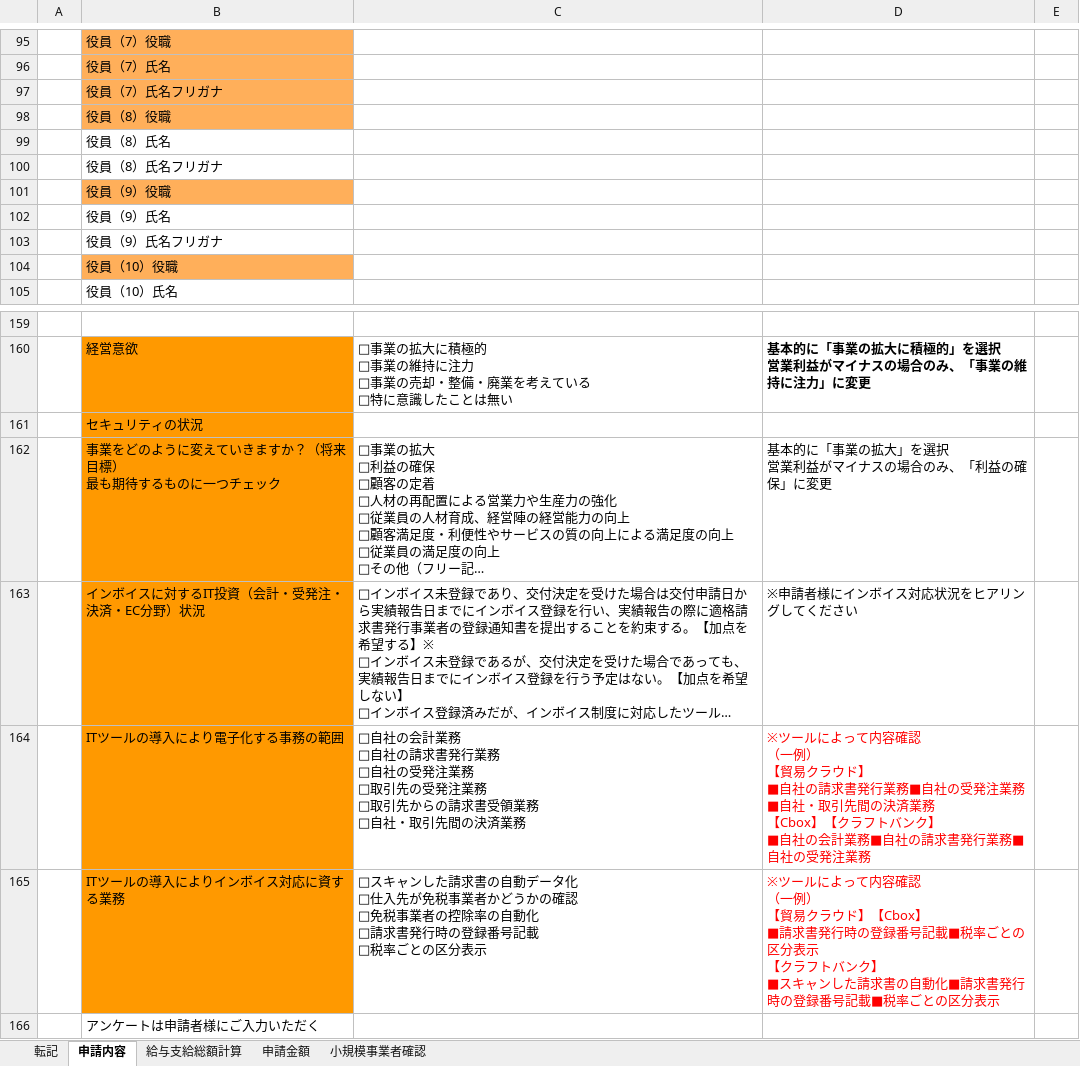
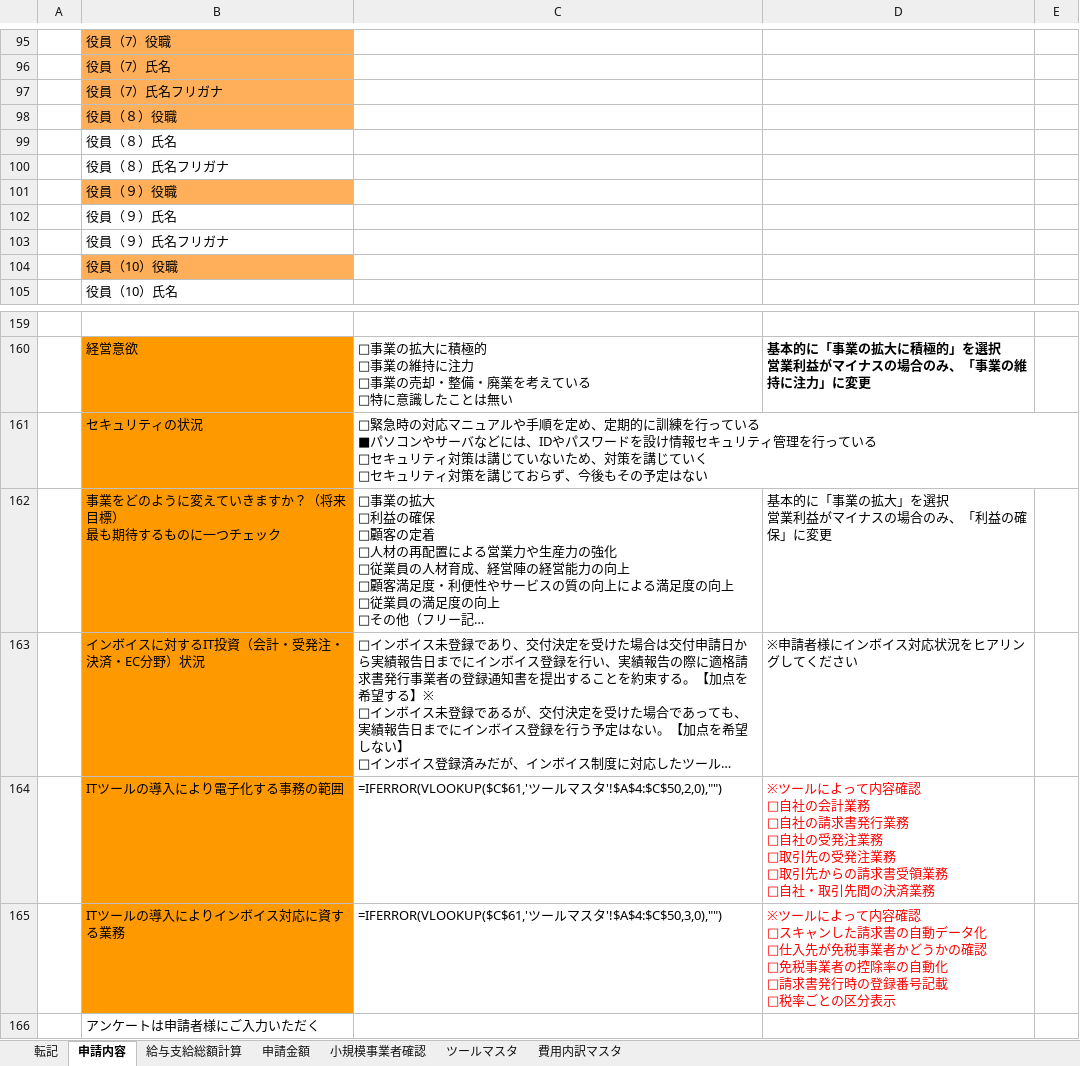
Before and after one commit to hane-colorfulbox/hojokin, an Excel workbook: ツール/【原本_法人】企業名_インボイス枠_法人2026_v2.xlsx, sheet 申請内容, drawn as a sheet; only a part is shown, gaps mark what is left out; long unchanged cells end in …; values as stored, in another font and other column widths than the file's, no borders; formulas without a stored value are shown as written; conditional formats not drawn; removed rows and columns are numbered as before the commit, all else as after; ↵ is a line break in a cell; the diff names each change by its address in the sheet, - before the commit and + after, or states it on an @@ line.

```diff
--- a/ツール/【原本_法人】企業名_インボイス枠_法人2026_v2.xlsx (sheet 申請内容)
+++ b/ツール/【原本_法人】企業名_インボイス枠_法人2026_v2.xlsx (sheet 申請内容)
+sheet tab: ツールマスタ
+sheet tab: 費用内訳マスタ
-B98: 役員（8）役職
+B98: 役員（８）役職
-B99: 役員（8）氏名
+B99: 役員（８）氏名
-B100: 役員（8）氏名フリガナ
+B100: 役員（８）氏名フリガナ
-B101: 役員（9）役職
+B101: 役員（９）役職
-B102: 役員（9）氏名
+B102: 役員（９）氏名
-B103: 役員（9）氏名フリガナ
+B103: 役員（９）氏名フリガナ
-C161: (empty)
+C161: □緊急時の対応マニュアルや手順を定め、定期的に訓練を行っている ↵ ■パソコンやサーバなどには、IDやパスワードを設け情報セキュリティ管理を行っている ↵ □セキュリティ対策は講じていないため、対策を講じていく ↵ □セキュリティ対策を講じておらず、今後もその予定はない
-row 164:  | ITツールの導入により電子化する事務の範囲 | □自社の会計業務 ↵ □自社の請求書発行業務 ↵ □自社の受発注業務 ↵ □取引先の受発注業務 ↵ □取引先からの請求書受領業務 ↵ □自社・取引先間の決済業務 | ※ツールによって内容確認 ↵ （一例） ↵ 【貿易クラウド】 ↵ ■自社の請求書発行業務■自社の受発注業務■自社・取引先間の決済業務 ↵ 【Cbox】【クラフトバンク】 ↵ ■自社の会計業務■自社の請求書発行業務■自社の受発注業務
-row 165:  | ITツールの導入によりインボイス対応に資する業務 | □スキャンした請求書の自動データ化 ↵ □仕入先が免税事業者かどうかの確認 ↵ □免税事業者の控除率の自動化 ↵ □請求書発行時の登録番号記載 ↵ □税率ごとの区分表示 | ※ツールによって内容確認 ↵ （一例） ↵ 【貿易クラウド】【Cbox】 ↵ ■請求書発行時の登録番号記載■税率ごとの区分表示 ↵ 【クラフトバンク】 ↵ ■スキャンした請求書の自動化■請求書発行時の登録番号記載■税率ごとの区分表示
+row 164:  | ITツールの導入により電子化する事務の範囲 | =IFERROR(VLOOKUP($C$61,'ツールマスタ'!$A$4:$C$50,2,0),"") | ※ツールによって内容確認 ↵ □自社の会計業務 ↵ □自社の請求書発行業務 ↵ □自社の受発注業務 ↵ □取引先の受発注業務 ↵ □取引先からの請求書受領業務 ↵ □自社・取引先間の決済業務
+row 165:  | ITツールの導入によりインボイス対応に資する業務 | =IFERROR(VLOOKUP($C$61,'ツールマスタ'!$A$4:$C$50,3,0),"") | ※ツールによって内容確認 ↵ □スキャンした請求書の自動データ化 ↵ □仕入先が免税事業者かどうかの確認 ↵ □免税事業者の控除率の自動化 ↵ □請求書発行時の登録番号記載 ↵ □税率ごとの区分表示
```
Also changed, not shown: sheet 申請金額, ツール/【原本_個人】企業名_インボイス枠_個人2026.xlsx, ツール/【原本_法人】企業名_通常枠_法人2026_v2.xlsx, 7 other files.
